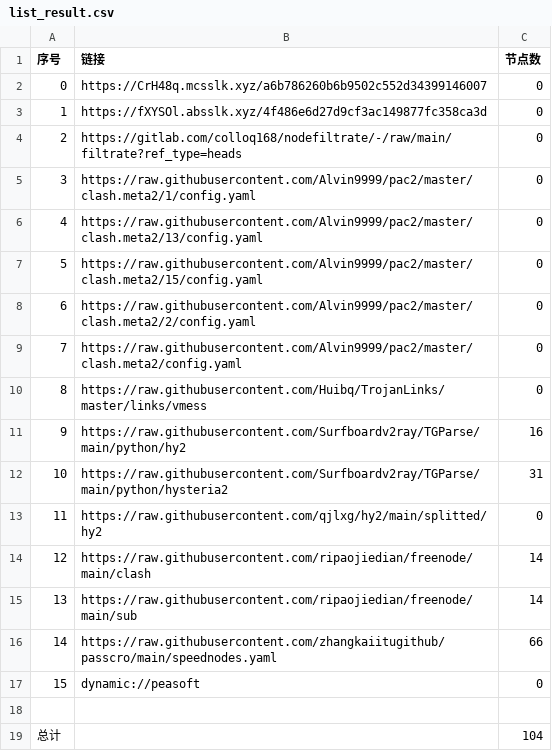
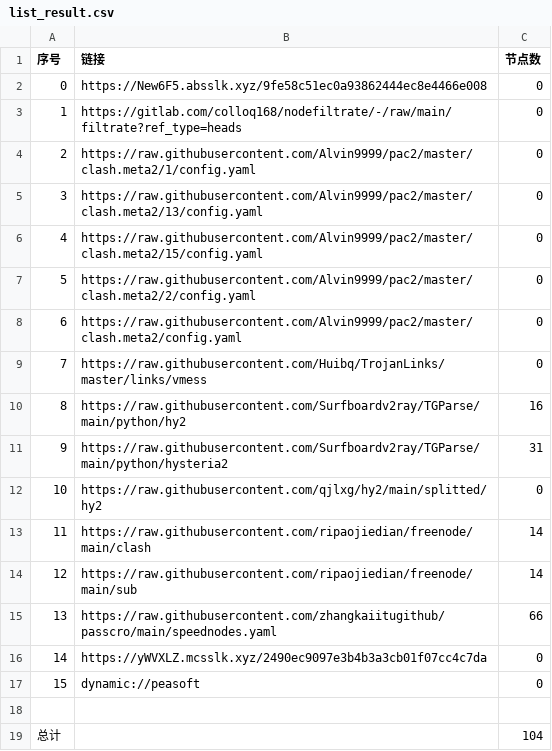
Before and after one commit to yuntin908/AutoMergePublicNodes, a CSV file: list_result.csv, drawn as a sheet; removed rows and columns are numbered as before the commit, all else as after; the diff names each change by its address in the sheet, - before the commit and + after, or states it on an @@ line.

```diff
--- a/list_result.csv
+++ b/list_result.csv
-B2 (链接): https://CrH48q.mcsslk.xyz/a6b786260b6b9502c552d34399146007
+B2 (链接): https://New6F5.absslk.xyz/9fe58c51ec0a93862444ec8e4466e008
-row 3: 1 | https://fXYSOl.absslk.xyz/4f486e6d27d9cf3ac149877fc358ca3d | 0
@@ column A (序号) renumbered between rows 3 and 15 @@
+row 16: 14 | https://yWVXLZ.mcsslk.xyz/2490ec9097e3b4b3a3cb01f07cc4c7da | 0
```
Also changed, not shown: 22 other files.
